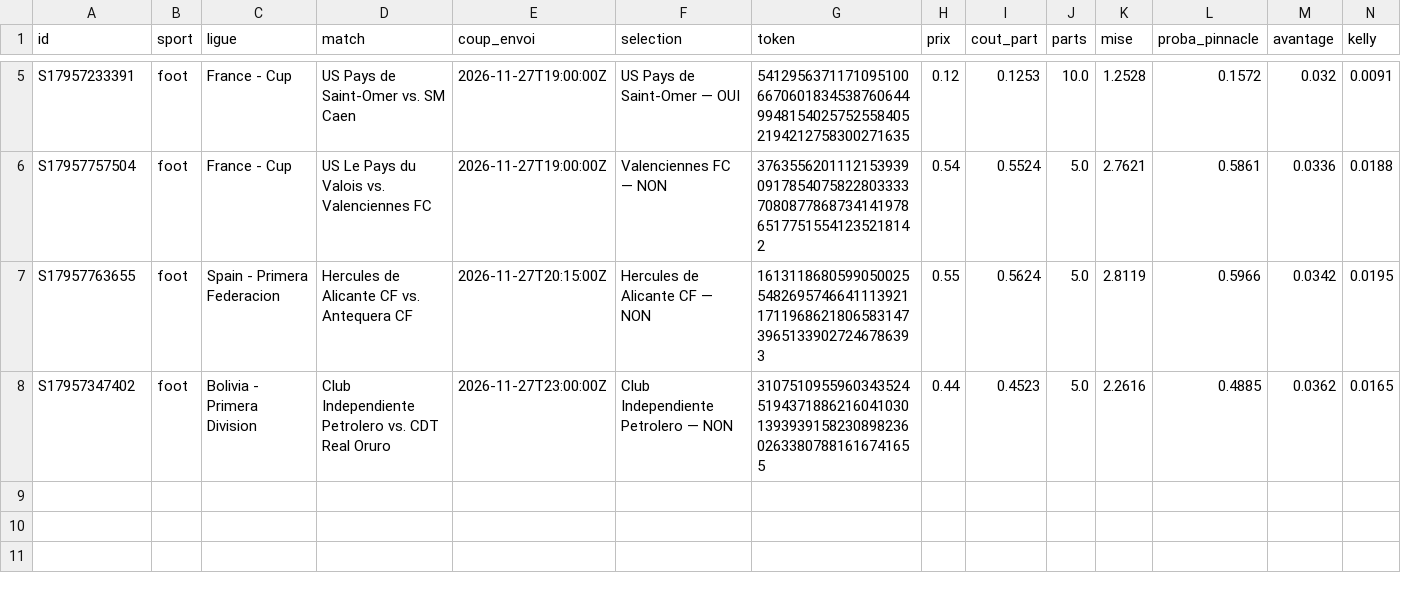
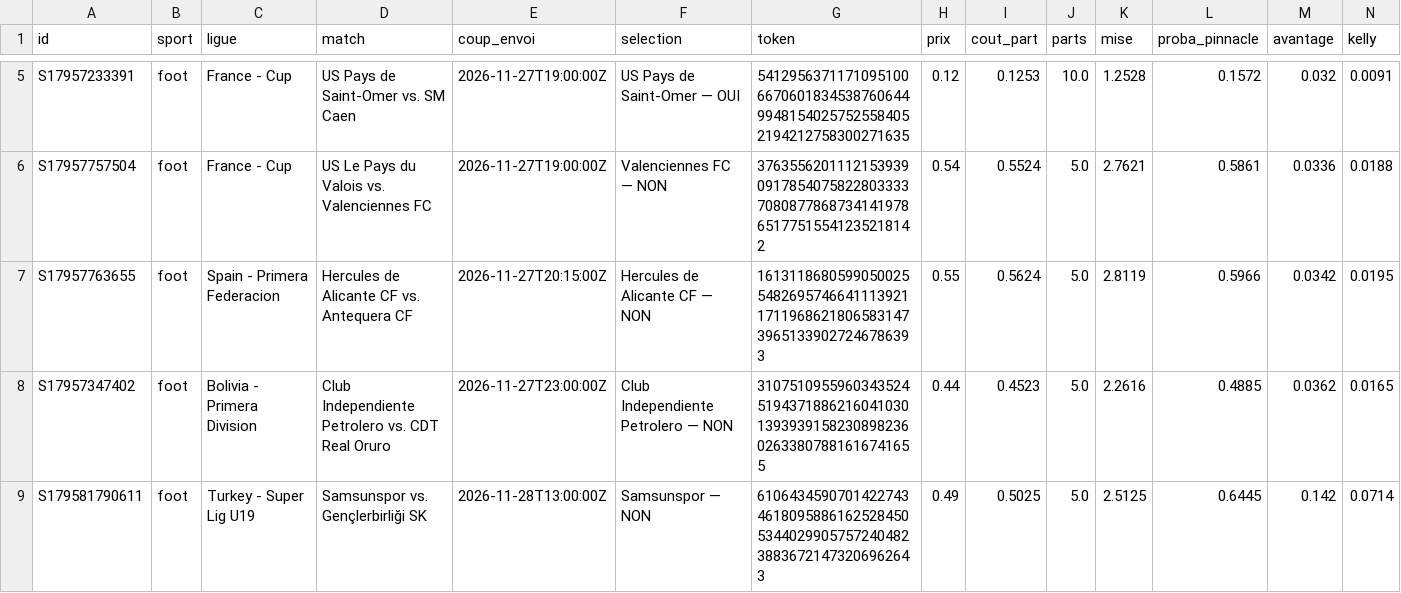
Before and after one commit to jmariejmn88-ux/polybot, a CSV file: data/sports_trades.csv, drawn as a sheet; only a part is shown, gaps mark what is left out; rows hold the shown columns only; the diff names each change by its address in the sheet, - before the commit and + after, or states it on an @@ line.

```diff
--- a/data/sports_trades.csv
+++ b/data/sports_trades.csv
+row 9: S179581790611 | foot | Turkey - Super Lig U19 | Samsunspor vs. Gençlerbirliği SK | 2026-11-28T13:00:00Z | Samsunspor — NON | 61064345907014227434618095886162528450534402990575724048238836721473206962643 | 0.49 | 0.5025 | 5.0 | 2.5125 | 0.6445 | 0.142 | 0.0714
```
Also changed, not shown: 4 other files.
